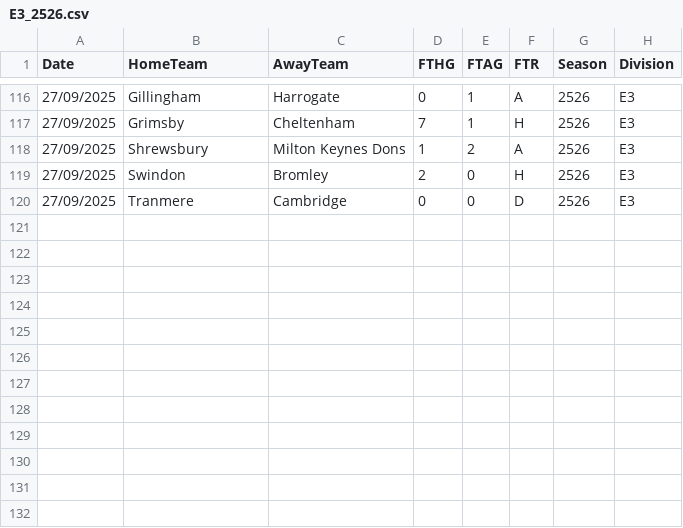
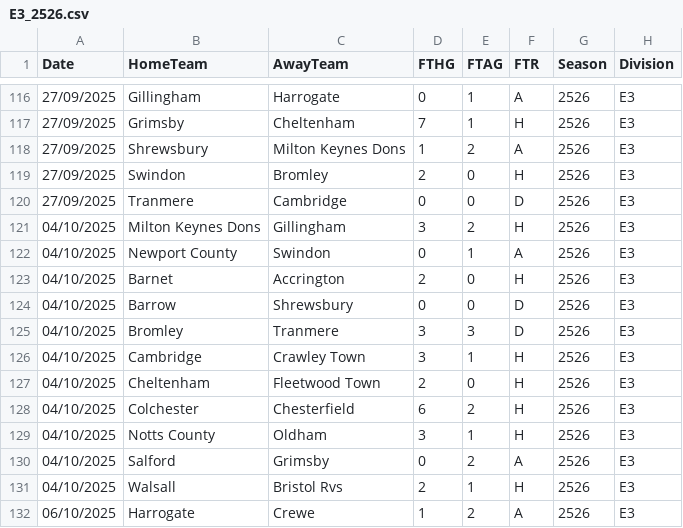
Before and after one commit to hippoguynil/elo, a CSV file: data/E3/E3_2526.csv, drawn as a sheet; only a part is shown, gaps mark what is left out.

Commit message:
Update league.ipynb with new match data and execution count adjustments
- Added new match entries for Walsall vs Tranmere, Bristol City vs Oxford, Arsenal vs Man City, Sunderland vs Aston Villa, and Bournemouth vs Newcastle.
- Updated the total number of rows in the dataset from 65158 to 65202.
- Adjusted execution counts for several code cells to maintain sequential order.
- Corrected various statistics for teams, including points, goals, and matches played.
- Fixed output messages related to Matplotlib font cache building.

```diff
--- a/data/E3/E3_2526.csv
+++ b/data/E3/E3_2526.csv
@@ -120 +120,13 @@ Date,HomeTeam,AwayTeam,FTHG,FTAG,FTR,Season,Division
 27/09/2025,Tranmere,Cambridge,0,0,D,2526,E3
+04/10/2025,Milton Keynes Dons,Gillingham,3,2,H,2526,E3
+04/10/2025,Newport County,Swindon,0,1,A,2526,E3
+04/10/2025,Barnet,Accrington,2,0,H,2526,E3
+04/10/2025,Barrow,Shrewsbury,0,0,D,2526,E3
+04/10/2025,Bromley,Tranmere,3,3,D,2526,E3
+04/10/2025,Cambridge,Crawley Town,3,1,H,2526,E3
+04/10/2025,Cheltenham,Fleetwood Town,2,0,H,2526,E3
+04/10/2025,Colchester,Chesterfield,6,2,H,2526,E3
+04/10/2025,Notts County,Oldham,3,1,H,2526,E3
+04/10/2025,Salford,Grimsby,0,2,A,2526,E3
+04/10/2025,Walsall,Bristol Rvs,2,1,H,2526,E3
+06/10/2025,Harrogate,Crewe,1,2,A,2526,E3
```
Also changed, not shown: data/E0/E0_2526.csv, data/E1/E1_2526.csv, 7 other files.
